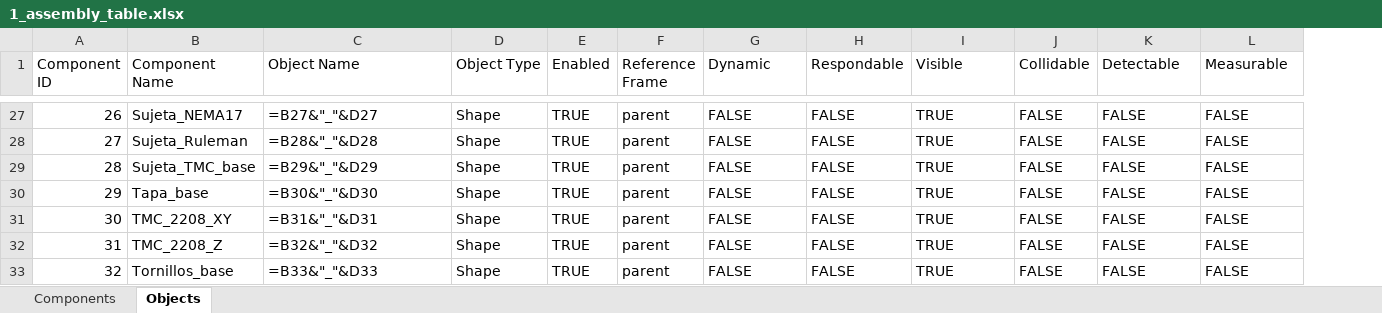
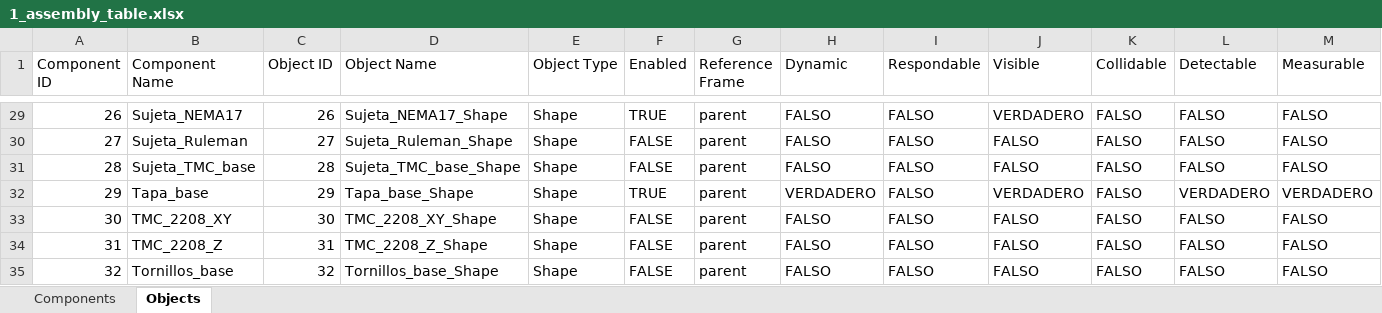
Before and after one commit to PabloFolino/GIAR-GIAR-Simulation-Pipeline-LiDAR, an Excel workbook: Software/Database/1_assembly_table.xlsx, sheet Objects, drawn as a sheet; only a part is shown, gaps mark what is left out; values as stored, in another font and other column widths than the file's, no cell formats; formulas without a stored value are shown as written; charts and pictures not drawn; addresses are those after the commit; the diff covers the shown part only; the diff names each change by its address in the sheet, - before the commit and + after, or states it on an @@ line.

```diff
--- a/Software/Database/1_assembly_table.xlsx (sheet Objects)
+++ b/Software/Database/1_assembly_table.xlsx (sheet Objects)
+column C (Object ID), rows 29-35: 26 | 27 | 28 | 29 | 30 | 31 | 32
-D29 (Object Name): =B27&"_"&D27
+D29 (Object Name): Sujeta_NEMA17_Shape
-H29:H31 (Dynamic): FALSE
+H29:H31 (Dynamic): FALSO
-I29:I35 (Respondable): FALSE
+I29:I35 (Respondable): FALSO
-J29 (Visible): TRUE
+J29 (Visible): VERDADERO
-K29:K35 (Collidable): FALSE
+K29:K35 (Collidable): FALSO
-L29:L31 (Detectable): FALSE
+L29:L31 (Detectable): FALSO
-M29:M31 (Measurable): FALSE
+M29:M31 (Measurable): FALSO
-D30 (Object Name): =B28&"_"&D28
+D30 (Object Name): Sujeta_Ruleman_Shape
-F30:F31 (Enabled): TRUE
+F30:F31 (Enabled): FALSE
-J30:J31 (Visible): TRUE
+J30:J31 (Visible): FALSO
-D31 (Object Name): =B29&"_"&D29
+D31 (Object Name): Sujeta_TMC_base_Shape
-D32 (Object Name): =B30&"_"&D30
+D32 (Object Name): Tapa_base_Shape
-H32 (Dynamic): FALSE
+H32 (Dynamic): VERDADERO
-J32 (Visible): TRUE
+J32 (Visible): VERDADERO
-L32 (Detectable): FALSE
+L32 (Detectable): VERDADERO
-M32 (Measurable): FALSE
+M32 (Measurable): VERDADERO
-D33 (Object Name): =B31&"_"&D31
+D33 (Object Name): TMC_2208_XY_Shape
-F33:F35 (Enabled): TRUE
+F33:F35 (Enabled): FALSE
-H33:H35 (Dynamic): FALSE
+H33:H35 (Dynamic): FALSO
-J33:J35 (Visible): TRUE
+J33:J35 (Visible): FALSO
-L33:L35 (Detectable): FALSE
+L33:L35 (Detectable): FALSO
-M33:M35 (Measurable): FALSE
+M33:M35 (Measurable): FALSO
-D34 (Object Name): =B32&"_"&D32
+D34 (Object Name): TMC_2208_Z_Shape
-D35 (Object Name): =B33&"_"&D33
+D35 (Object Name): Tornillos_base_Shape
```
Also changed, not shown: 2 added rows and 183 edited cells elsewhere in this sheet, sheet Components, cell formats, formulas that keep their value, charts or pictures, Software/Database/2_assembly_table.xlsx, 24 other files.
